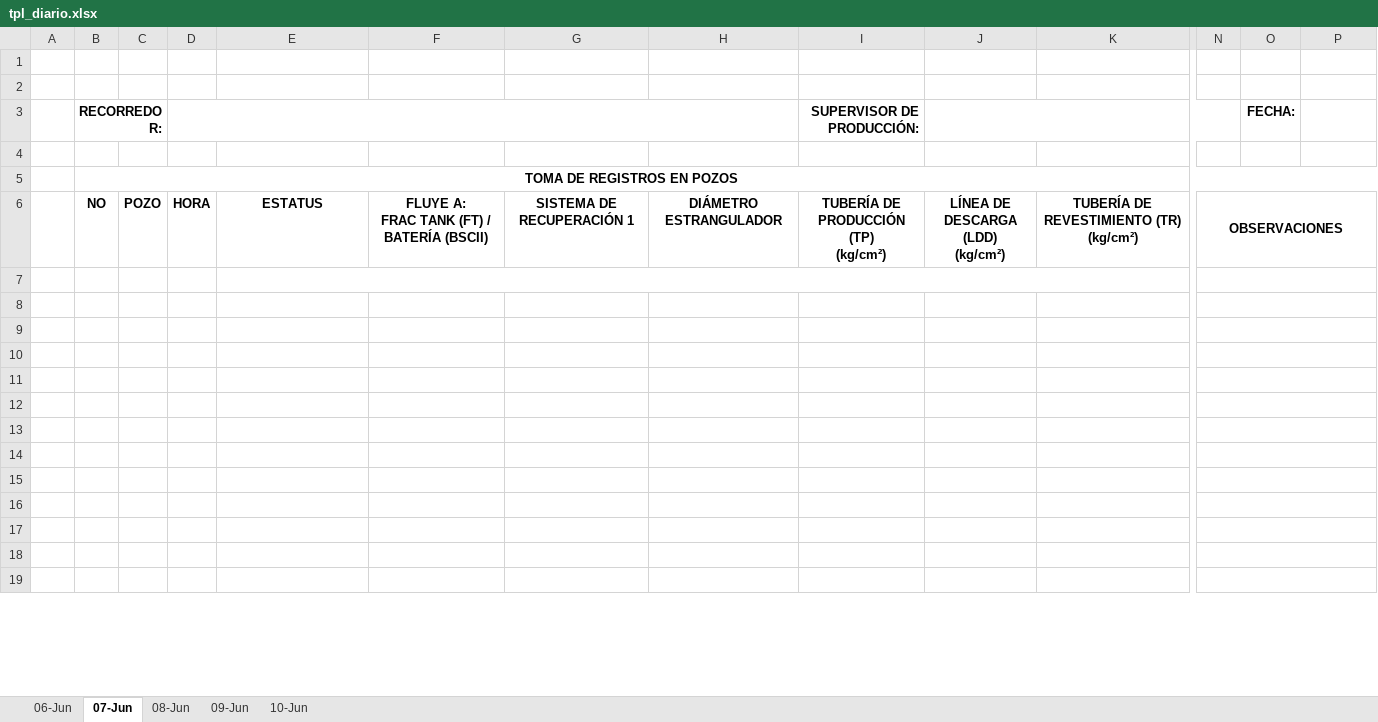
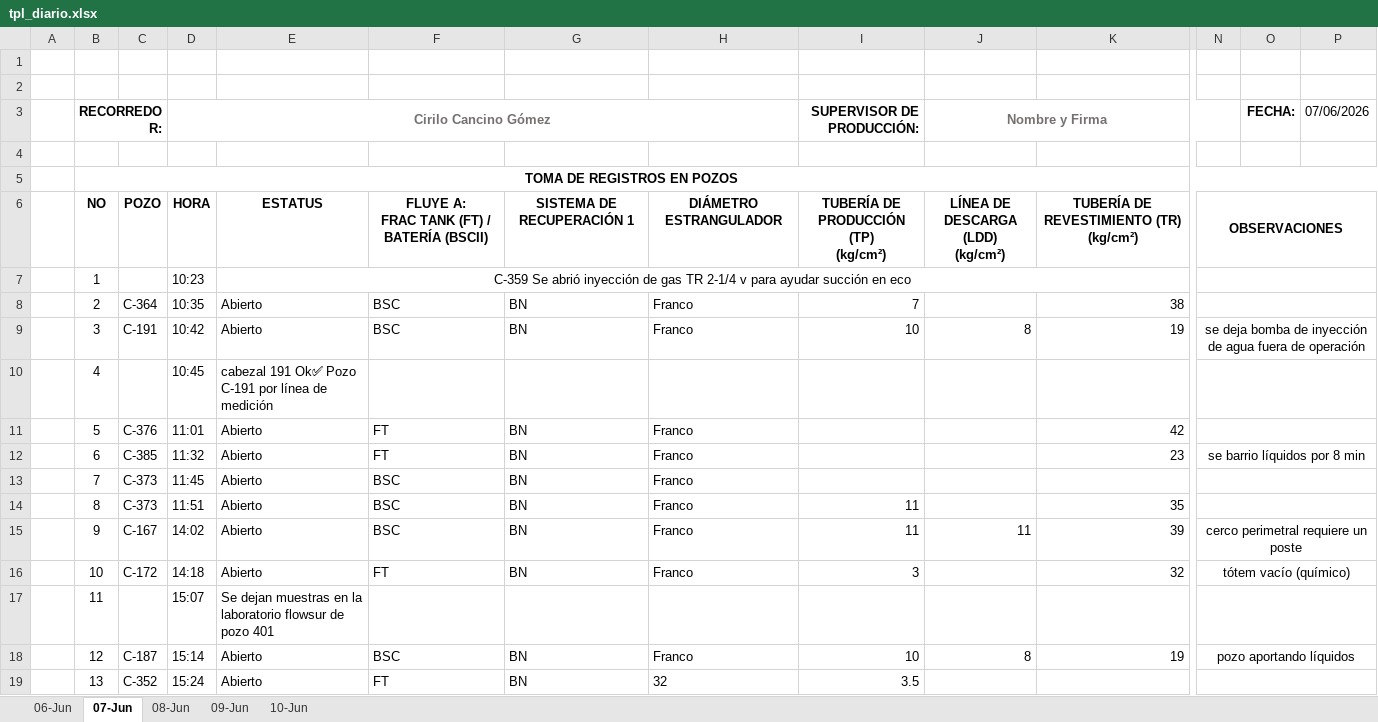
Before and after one commit to Produccion-Cuichapa/Pozos---Cuichapa, an Excel workbook: tpl_diario.xlsx, sheet 07-Jun, drawn as a sheet; only a part is shown, gaps mark what is left out; values as stored, in another font and other column widths than the file's, no borders; charts and pictures not drawn; rows hold the shown columns only; the diff covers the shown part only; the diff names each change by its address in the sheet, - before the commit and + after, or states it on an @@ line.

```diff
--- a/tpl_diario.xlsx (sheet 07-Jun)
+++ b/tpl_diario.xlsx (sheet 07-Jun)
-D3: (empty)
+D3: Cirilo Cancino Gómez
-J3: (empty)
+J3: Nombre y Firma
-P3: (empty)
+P3: 07/06/2026
-row 7: (empty)
+row 7:  | 1 |  | 10:23 | C-359 Se abrió inyección de gas TR 2-1/4 v para ayudar succión en eco
-row 8: (empty)
+row 8:  | 2 | C-364 | 10:35 | Abierto | BSC | BN | Franco | 7 |  | 38
-row 9: (empty)
+row 9:  | 3 | C-191 | 10:42 | Abierto | BSC | BN | Franco | 10 | 8 | 19 | se deja bomba de inyección de agua fuera de operación
-row 10: (empty)
+row 10:  | 4 |  | 10:45 | cabezal 191 Ok✅ Pozo C-191 por línea de medición
-row 11: (empty)
+row 11:  | 5 | C-376 | 11:01 | Abierto | FT | BN | Franco |  |  | 42
-row 12: (empty)
+row 12:  | 6 | C-385 | 11:32 | Abierto | FT | BN | Franco |  |  | 23 | se barrio líquidos por 8 min
-row 13: (empty)
+row 13:  | 7 | C-373 | 11:45 | Abierto | BSC | BN | Franco
-row 14: (empty)
+row 14:  | 8 | C-373 | 11:51 | Abierto | BSC | BN | Franco | 11 |  | 35
-row 15: (empty)
+row 15:  | 9 | C-167 | 14:02 | Abierto | BSC | BN | Franco | 11 | 11 | 39 | cerco perimetral requiere un poste
-row 16: (empty)
+row 16:  | 10 | C-172 | 14:18 | Abierto | FT | BN | Franco | 3 |  | 32 | tótem vacío (químico)
-row 17: (empty)
+row 17:  | 11 |  | 15:07 | Se dejan muestras en la laboratorio flowsur de pozo 401
-row 18: (empty)
+row 18:  | 12 | C-187 | 15:14 | Abierto | BSC | BN | Franco | 10 | 8 | 19 | pozo aportando líquidos
-row 19: (empty)
+row 19:  | 13 | C-352 | 15:24 | Abierto | FT | BN | 32 | 3.5
```
Also changed, not shown: 15 added rows and 8 edited cells elsewhere in this sheet, sheet 09-Jun, sheet 08-Jun, sheet 10-Jun, sheet 06-Jun.
